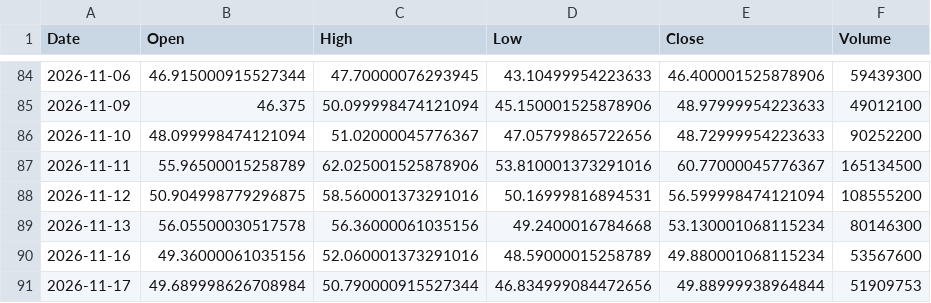
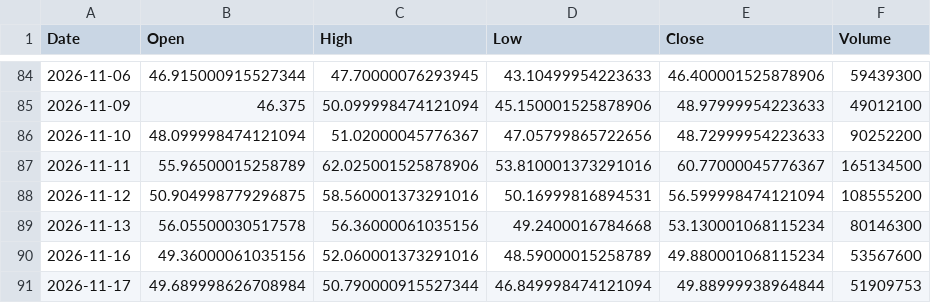
Before and after one commit to dsh0920-sys/Repository-name-options-dashboard, a CSV file: data/history/CRWV_price90.csv, drawn as a sheet; only a part is shown, gaps mark what is left out.

```diff
--- a/data/history/CRWV_price90.csv
+++ b/data/history/CRWV_price90.csv
@@ -90,2 +90,2 @@ Date,Open,High,Low,Close,Volume
 2026-11-16,49.36000061035156,52.060001373291016,48.59000015258789,49.880001068115234,53567600
-2026-11-17,49.689998626708984,50.790000915527344,46.834999084472656,49.88999938964844,51909753
+2026-11-17,49.689998626708984,50.790000915527344,46.849998474121094,49.88999938964844,51909753
```
Also changed, not shown: data/history/NVDA_history.csv, data/history/QQQ_history.csv, 30 other files.
